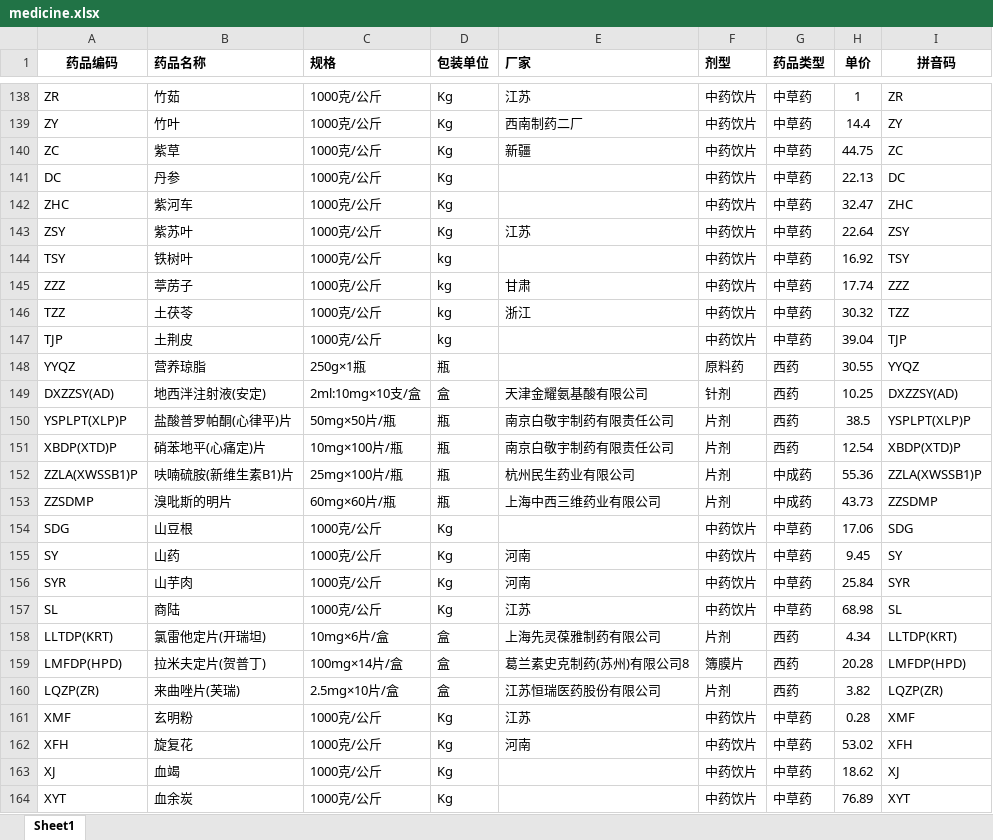
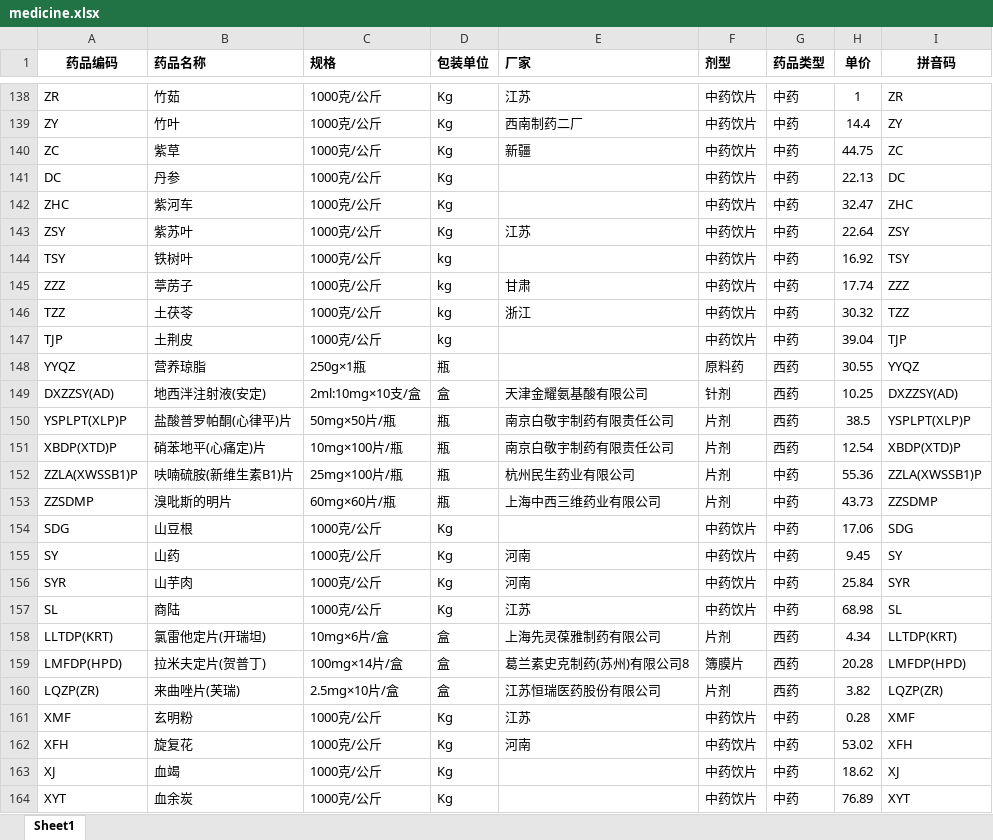
Before and after one commit to Jesse-HXY/yytuse, an Excel workbook: src/main/resources/static/medicine.xlsx, sheet Sheet1, drawn as a sheet; only a part is shown, gaps mark what is left out; values as stored, in another font and other column widths than the file's, no borders; the diff covers the shown part only; the diff names each change by its address in the sheet, - before the commit and + after, or states it on an @@ line.

```diff
--- a/src/main/resources/static/medicine.xlsx (sheet Sheet1)
+++ b/src/main/resources/static/medicine.xlsx (sheet Sheet1)
-G138:G147 (药品类型): 中草药
+G138:G147 (药品类型): 中药
-G152:G153 (药品类型): 中成药
+G152:G153 (药品类型): 中药
-G154:G157 (药品类型): 中草药
+G154:G157 (药品类型): 中药
-G161:G164 (药品类型): 中草药
+G161:G164 (药品类型): 中药
```
Also changed, not shown: 165 edited cells elsewhere in this sheet, 12 other files.
